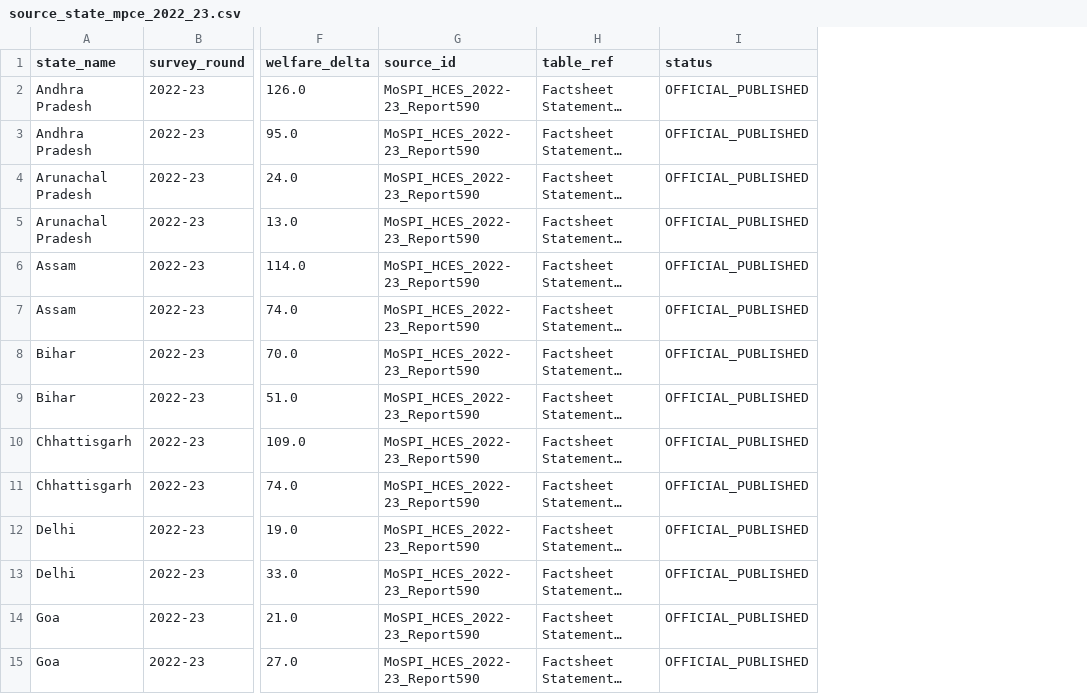
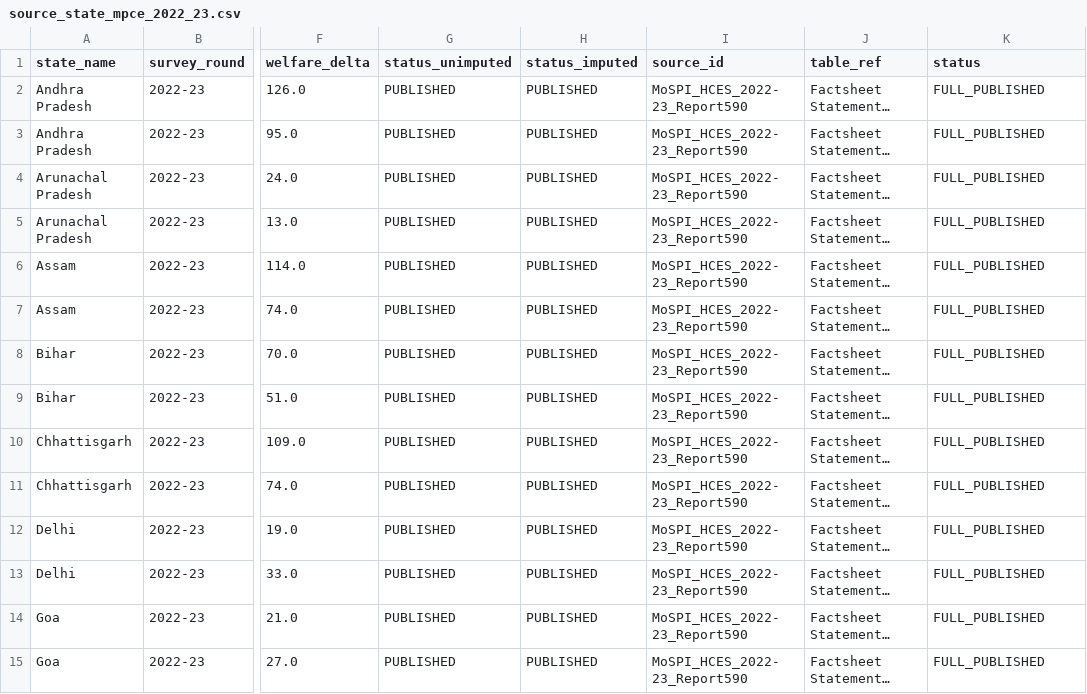
Before and after one commit to Rishika667/india-consumer-spending-intelligence, a CSV file: data/sources/source_state_mpce_2022_23.csv, drawn as a sheet; only a part is shown, gaps mark what is left out; long unchanged cells end in …; addresses are those after the commit; the diff covers the shown part only; the diff names each change by its address in the sheet, - before the commit and + after, or states it on an @@ line.

```diff
--- a/data/sources/source_state_mpce_2022_23.csv
+++ b/data/sources/source_state_mpce_2022_23.csv
+column G (status_unimputed), rows 2-15: all PUBLISHED
+column H (status_imputed), rows 2-15: all PUBLISHED
-K2:K15 (status): OFFICIAL_PUBLISHED
+K2:K15 (status): FULL_PUBLISHED
```
Also changed, not shown: 60 edited cells elsewhere in this file, data/processed/state_mpce.csv, data/sources/source_state_mpce_2023_24.csv, 14 other files.
